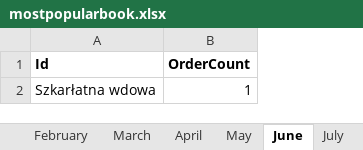
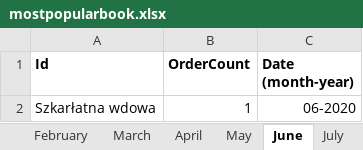
Before and after one commit to PatrycjaPyrek/ProjektSemestralny, an Excel workbook: ProjektBiblioteka/bin/Debug/mostpopularbook.xlsx, sheet June, drawn as a sheet; values as stored, in another font and other column widths than the file's, no borders; the diff names each change by its address in the sheet, - before the commit and + after, or states it on an @@ line.

```diff
--- a/ProjektBiblioteka/bin/Debug/mostpopularbook.xlsx (sheet June)
+++ b/ProjektBiblioteka/bin/Debug/mostpopularbook.xlsx (sheet June)
+column C (Date (month-year)), row 2: 06-2020
```
Also changed, not shown: sheet BestBook (ALL), sheet August, sheet September, sheet November, sheet January, sheet December, 6 more sheets, hidden cells, charts or pictures, 6 other files.
